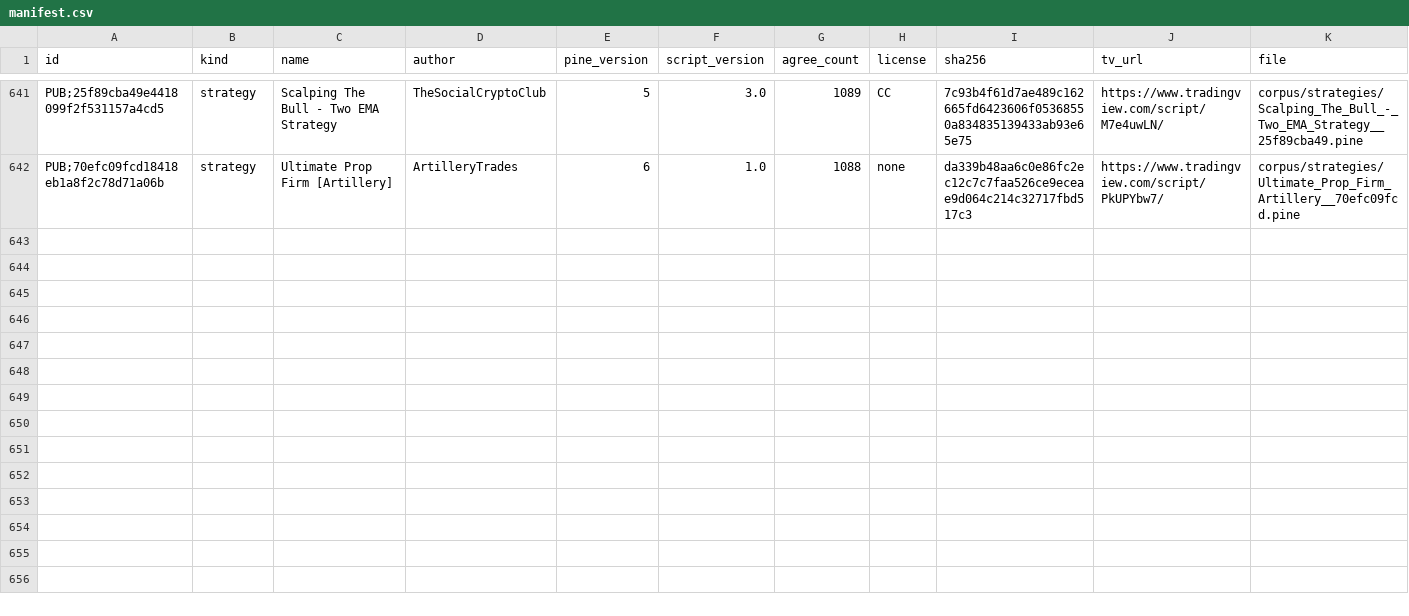
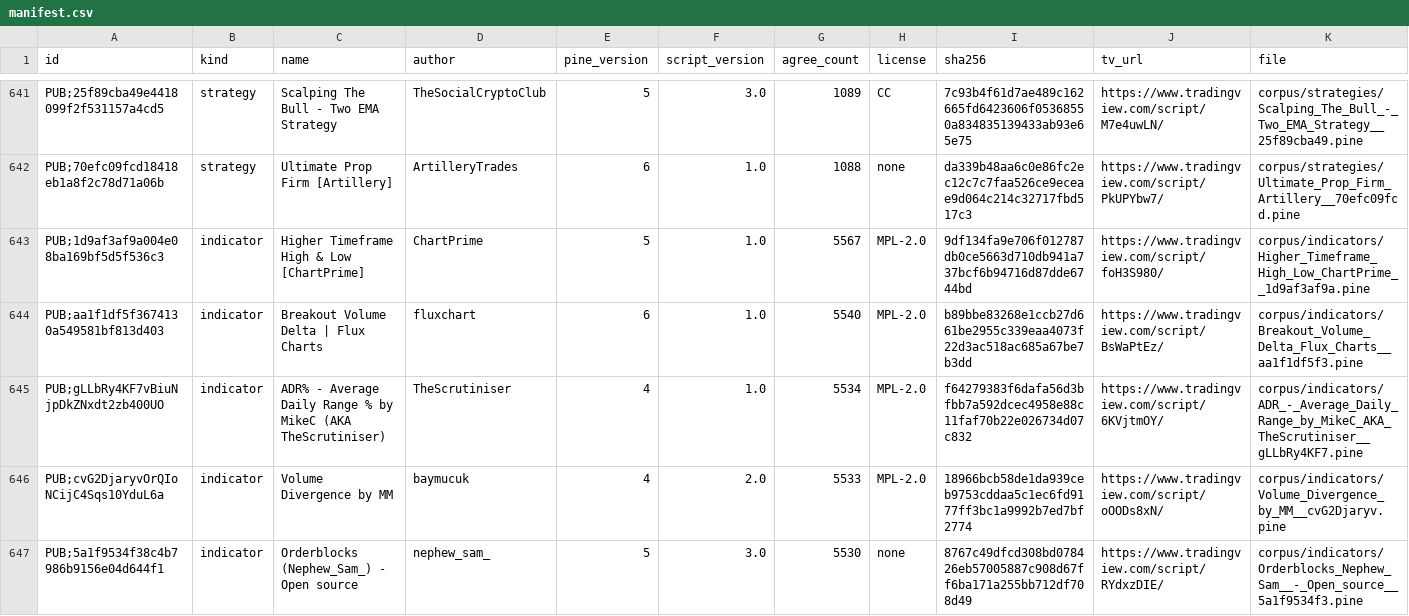
Before and after one commit to PyneSys/pyne-in-the-wild, a CSV file: corpus/manifest.csv, drawn as a sheet; only a part is shown, gaps mark what is left out; rows hold the shown columns only; the diff covers the shown part only; the diff names each change by its address in the sheet, - before the commit and + after, or states it on an @@ line.

```diff
--- a/corpus/manifest.csv
+++ b/corpus/manifest.csv
+row 643: PUB;1d9af3af9a004e08ba169bf5d5f536c3 | indicator | Higher Timeframe High & Low [ChartPrime] | ChartPrime | 5 | 1.0 | 5567 | MPL-2.0 | 9df134fa9e706f012787db0ce5663d710db941a737bcf6b94716d87dde6744bd | https://www.tradingview.com/script/foH3S980/ | corpus/indicators/Higher_Timeframe_High_Low_ChartPrime__1d9af3af9a.pine
+row 644: PUB;aa1f1df5f3674130a549581bf813d403 | indicator | Breakout Volume Delta | Flux Charts | fluxchart | 6 | 1.0 | 5540 | MPL-2.0 | b89bbe83268e1ccb27d661be2955c339eaa4073f22d3ac518ac685a67be7b3dd | https://www.tradingview.com/script/BsWaPtEz/ | corpus/indicators/Breakout_Volume_Delta_Flux_Charts__aa1f1df5f3.pine
+row 645: PUB;gLLbRy4KF7vBiuNjpDkZNxdt2zb400UO | indicator | ADR% - Average Daily Range % by MikeC (AKA TheScrutiniser) | TheScrutiniser | 4 | 1.0 | 5534 | MPL-2.0 | f64279383f6dafa56d3bfbb7a592dcec4958e88c11faf70b22e026734d07c832 | https://www.tradingview.com/script/6KVjtmOY/ | corpus/indicators/ADR_-_Average_Daily_Range_by_MikeC_AKA_TheScrutiniser__gLLbRy4KF7.pine
+row 646: PUB;cvG2DjaryvOrQIoNCijC4Sqs10YduL6a | indicator | Volume Divergence by MM | baymucuk | 4 | 2.0 | 5533 | MPL-2.0 | 18966bcb58de1da939ceb9753cddaa5c1ec6fd9177ff3bc1a9992b7ed7bf2774 | https://www.tradingview.com/script/oOODs8xN/ | corpus/indicators/Volume_Divergence_by_MM__cvG2Djaryv.pine
+row 647: PUB;5a1f9534f38c4b7986b9156e04d644f1 | indicator | Orderblocks (Nephew_Sam_) - Open source | nephew_sam_ | 5 | 3.0 | 5530 | none | 8767c49dfcd308bd078426eb57005887c908d67ff6ba171a255bb712df708d49 | https://www.tradingview.com/script/RYdxzDIE/ | corpus/indicators/Orderblocks_Nephew_Sam__-_Open_source__5a1f9534f3.pine
```
Also changed, not shown: 5 added rows elsewhere in this file, corpus/quarantine/manifest.csv, results/results.csv, 30 other files.
